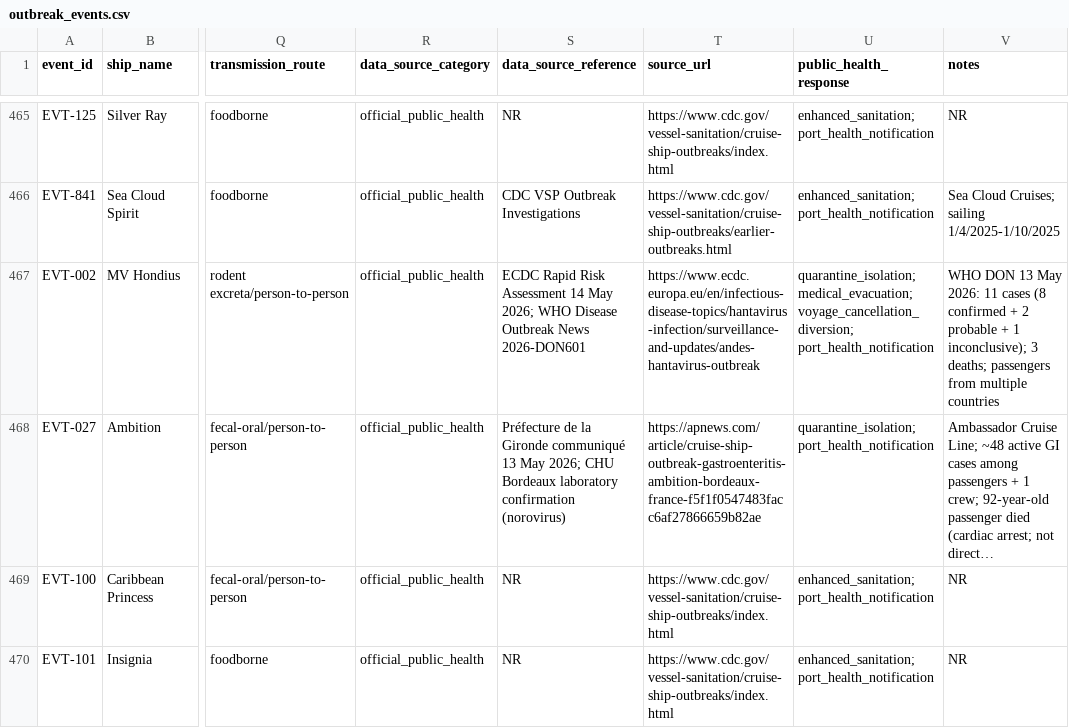
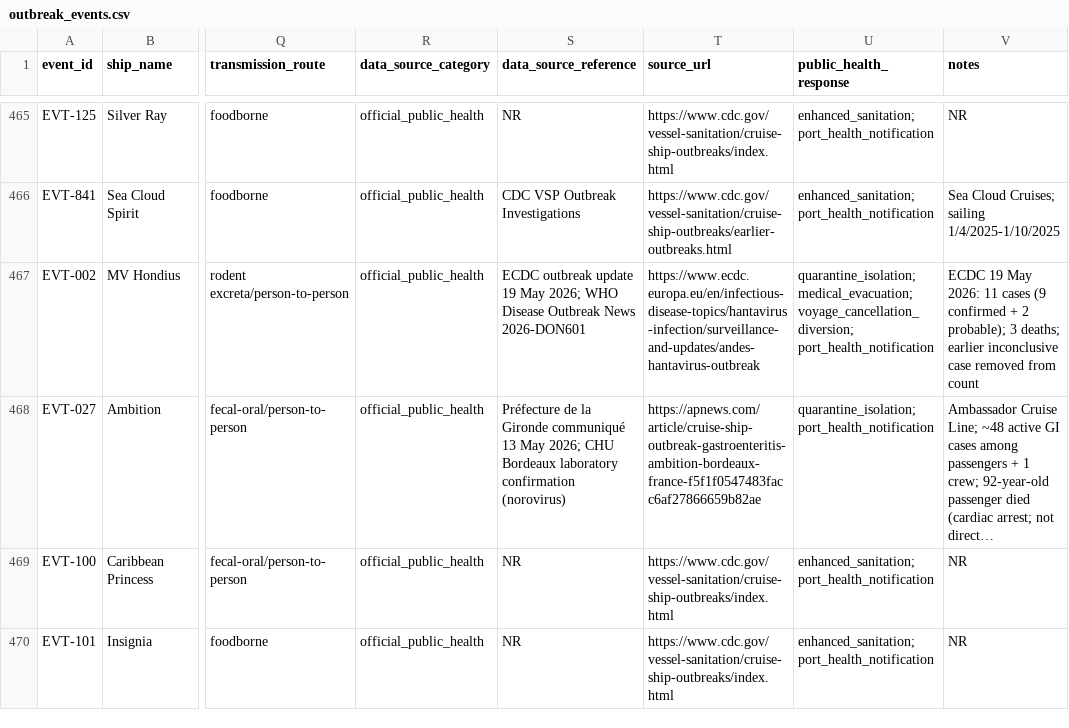
Before and after one commit to xmusphlkg/Cruise-ship-outbreak, a CSV file: data/outbreak_events.csv, drawn as a sheet; only a part is shown, gaps mark what is left out; long unchanged cells end in …; the diff names each change by its address in the sheet, - before the commit and + after, or states it on an @@ line.

Commit message:
Update: data and script modifications for supplementary tables

```diff
--- a/data/outbreak_events.csv
+++ b/data/outbreak_events.csv
-S467 (data_source_reference): ECDC Rapid Risk Assessment 14 May 2026;…
+S467 (data_source_reference): ECDC outbreak update 19 May 2026;…
-V467 (notes): WHO DON 13 May 2026: 11 cases (8 confirmed + 2 probable + 1 inconclusive); 3 deaths; passengers from multiple countries
+V467 (notes): ECDC 19 May 2026: 11 cases (9 confirmed + 2 probable); 3 deaths; earlier inconclusive case removed from count
```
Also changed, not shown: output/table_s_full_dataset.csv, 2 other files.
